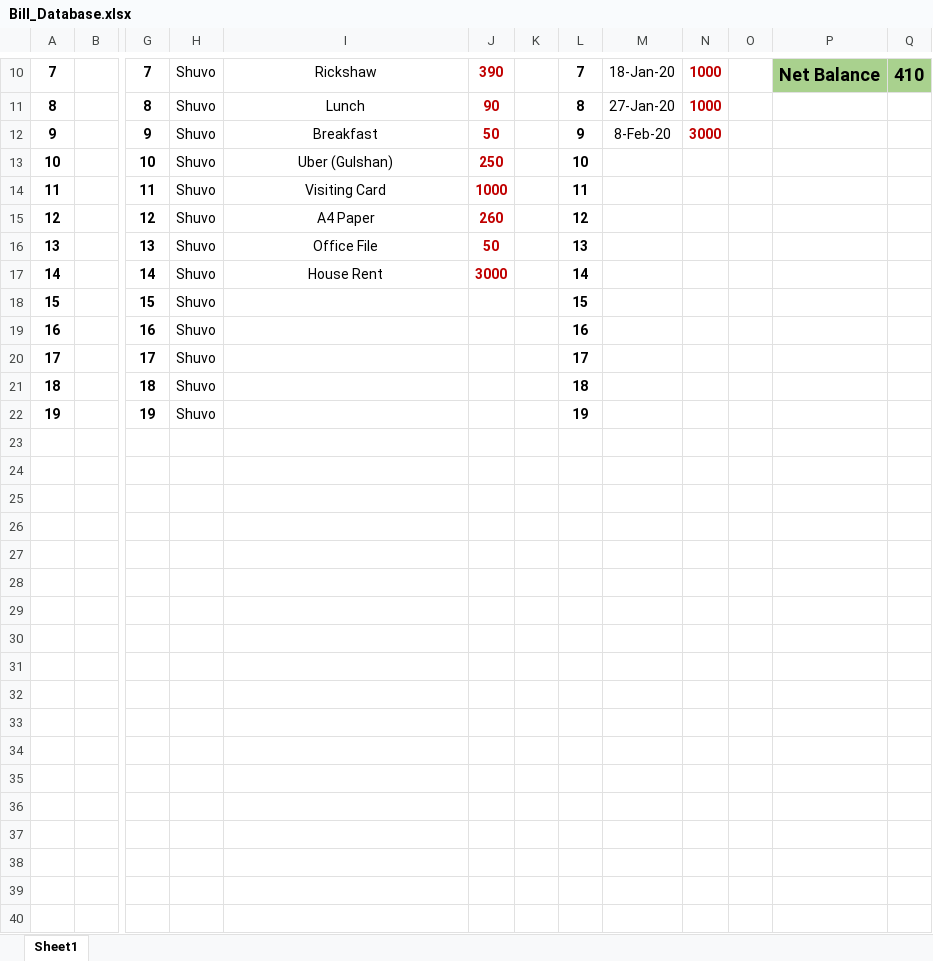
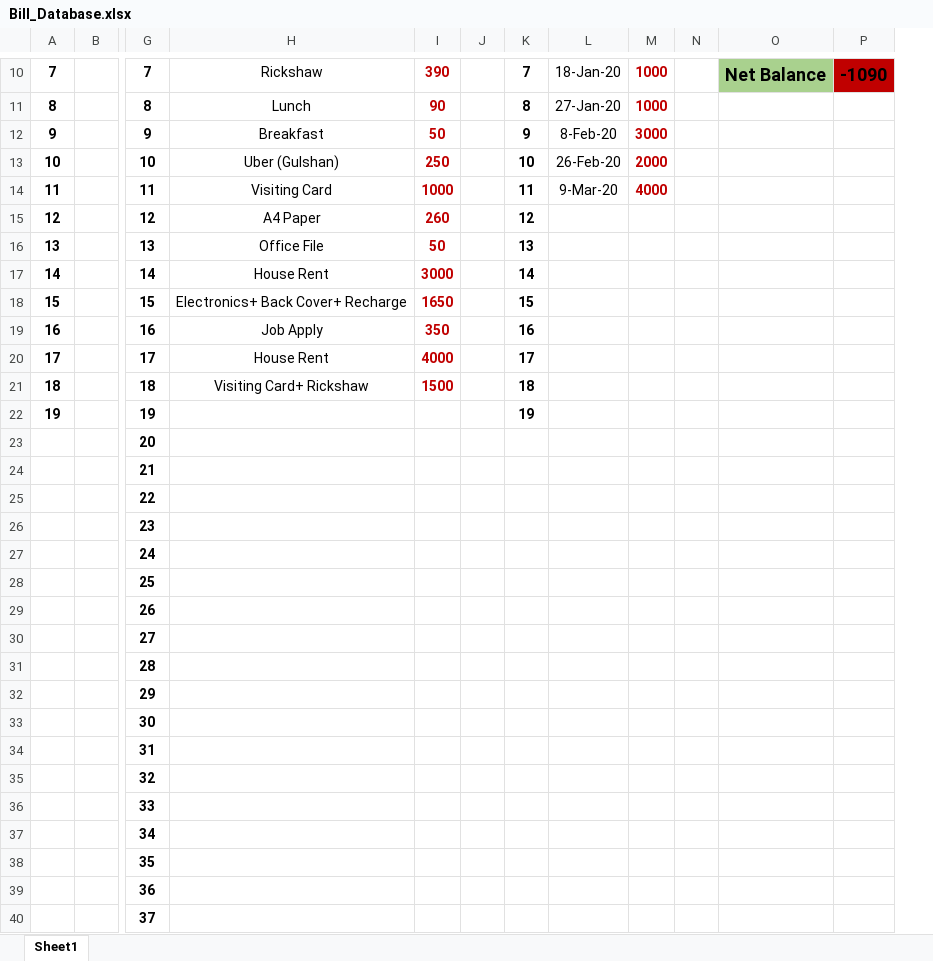
Before and after one commit to Shuvoneel/SRCL, an Excel workbook: Bill/Bill_Database.xlsx, sheet Sheet1, drawn as a sheet; only a part is shown, gaps mark what is left out; values as stored, in another font and other column widths than the file's, no borders; removed rows and columns are numbered as before the commit, all else as after; rows hold the shown columns only; the diff covers the shown part only; the diff names each change by its address in the sheet, - before the commit and + after, or states it on an @@ line.

Commit message:
bill updated

```diff
--- a/Bill/Bill_Database.xlsx (sheet Sheet1)
+++ b/Bill/Bill_Database.xlsx (sheet Sheet1)
-column H, rows 10-22: all Shuvo
-column Q, row 10: 410
+column P, row 10: -1090
-L13: (empty)
+L13: 26-Feb-20
-M13: (empty)
+M13: 2000
-L14: (empty)
+L14: 9-Mar-20
-M14: (empty)
+M14: 4000
-H18: (empty)
+H18: Electronics+ Back Cover+ Recharge
-I18: (empty)
+I18: 1650
-H19: (empty)
+H19: Job Apply
-I19: (empty)
+I19: 350
-H20: (empty)
+H20: House Rent
-I20: (empty)
+I20: 4000
-H21: (empty)
+H21: Visiting Card+ Rickshaw
-I21: (empty)
+I21: 1500
+row 23:  |  | 20
+row 24:  |  | 21
+row 25:  |  | 22
+row 26:  |  | 23
+row 27:  |  | 24
+row 28:  |  | 25
+row 29:  |  | 26
+row 30:  |  | 27
+row 31:  |  | 28
+row 32:  |  | 29
+row 33:  |  | 30
+row 34:  |  | 31
+row 35:  |  | 32
+row 36:  |  | 33
+row 37:  |  | 34
+row 38:  |  | 35
+row 39:  |  | 36
+row 40:  |  | 37
```
Also changed, not shown: 13 added rows elsewhere in this sheet.
